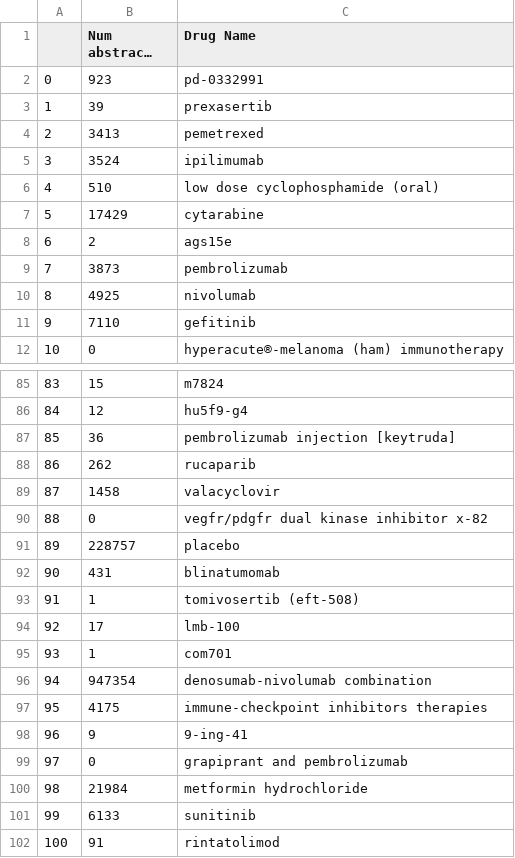
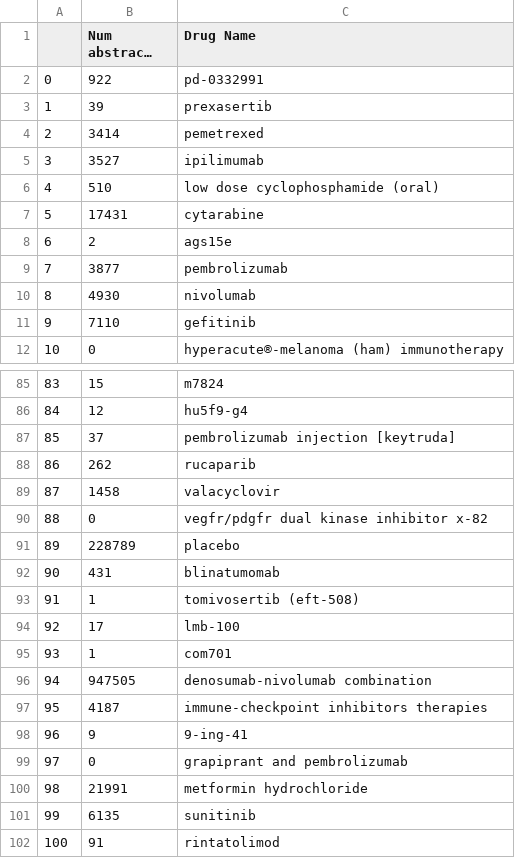
Before and after one commit to aislaghatub/drug_embeddings, a CSV file: num_abs_per_drug.csv, drawn as a sheet; only a part is shown, gaps mark what is left out; long unchanged cells end in …; the diff covers the shown part only; the diff names each change by its address in the sheet, - before the commit and + after, or states it on an @@ line.

```diff
--- a/num_abs_per_drug.csv
+++ b/num_abs_per_drug.csv
-B2 (Num abstracts found): 923
+B2 (Num abstracts found): 922
-B4 (Num abstracts found): 3413
+B4 (Num abstracts found): 3414
-B5 (Num abstracts found): 3524
+B5 (Num abstracts found): 3527
-B7 (Num abstracts found): 17429
+B7 (Num abstracts found): 17431
-B9 (Num abstracts found): 3873
+B9 (Num abstracts found): 3877
-B10 (Num abstracts found): 4925
+B10 (Num abstracts found): 4930
-B87 (Num abstracts found): 36
+B87 (Num abstracts found): 37
-B91 (Num abstracts found): 228757
+B91 (Num abstracts found): 228789
-B96 (Num abstracts found): 947354
+B96 (Num abstracts found): 947505
-B97 (Num abstracts found): 4175
+B97 (Num abstracts found): 4187
-B100 (Num abstracts found): 21984
+B100 (Num abstracts found): 21991
-B101 (Num abstracts found): 6133
+B101 (Num abstracts found): 6135
```
Also changed, not shown: 39 edited cells elsewhere in this file.
